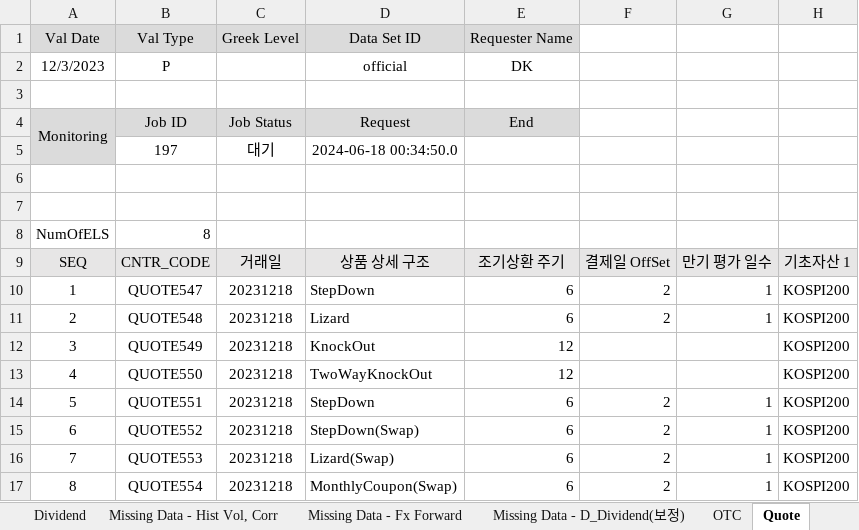
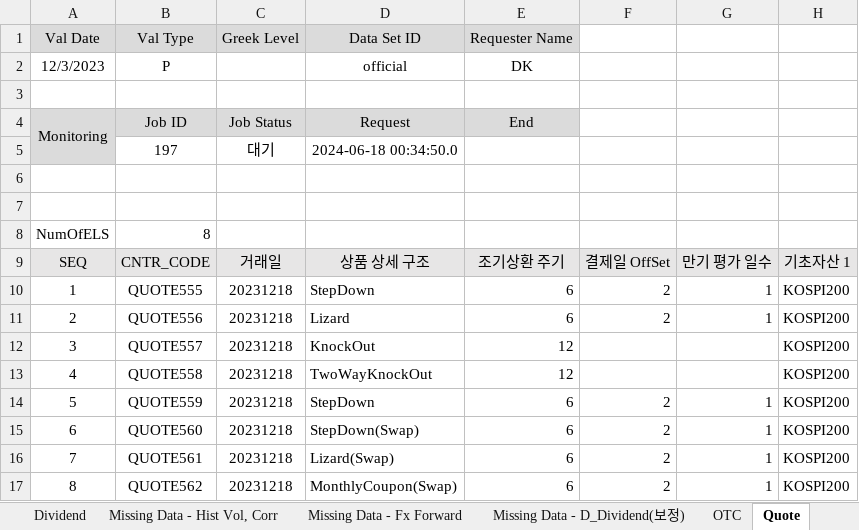
Before and after one commit to kdw1437/excelvba_mygit, an Excel workbook: bin/openeyes-excel_v0.98_consolidation.xlsm, sheet Quote, drawn as a sheet; only a part is shown; values as stored, in another font and other column widths than the file's, no borders; charts and pictures not drawn; the diff names each change by its address in the sheet, - before the commit and + after, or states it on an @@ line.

```diff
--- a/bin/openeyes-excel_v0.98_consolidation.xlsm (sheet Quote)
+++ b/bin/openeyes-excel_v0.98_consolidation.xlsm (sheet Quote)
-B10: QUOTE547
+B10: QUOTE555
-B11: QUOTE548
+B11: QUOTE556
-B12: QUOTE549
+B12: QUOTE557
-B13: QUOTE550
+B13: QUOTE558
-B14: QUOTE551
+B14: QUOTE559
-B15: QUOTE552
+B15: QUOTE560
-B16: QUOTE553
+B16: QUOTE561
-B17: QUOTE554
+B17: QUOTE562
```
Also changed, not shown: sheet Dividend, 2 other files.
